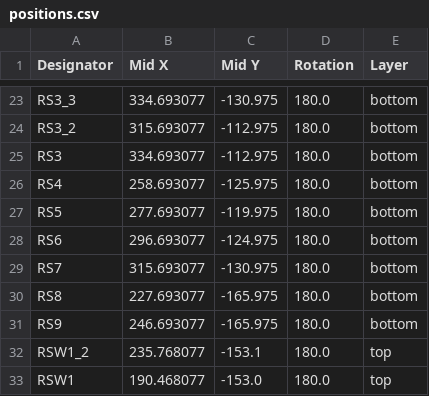
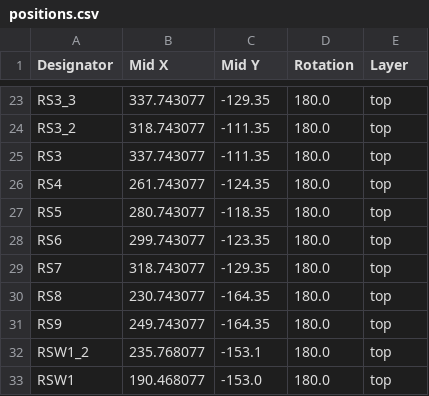
Before and after one commit to william-saxton/split-clef, a CSV file: production/positions.csv, drawn as a sheet; only a part is shown, gaps mark what is left out; the diff covers the shown part only; the diff names each change by its address in the sheet, - before the commit and + after, or states it on an @@ line.

```diff
--- a/production/positions.csv
+++ b/production/positions.csv
-B23 (Mid X): 334.693077
+B23 (Mid X): 337.743077
-C23 (Mid Y): -130.975
+C23 (Mid Y): -129.35
-E23:E31 (Layer): bottom
+E23:E31 (Layer): top
-B24 (Mid X): 315.693077
+B24 (Mid X): 318.743077
-C24:C25 (Mid Y): -112.975
+C24:C25 (Mid Y): -111.35
-B25 (Mid X): 334.693077
+B25 (Mid X): 337.743077
-B26 (Mid X): 258.693077
+B26 (Mid X): 261.743077
-C26 (Mid Y): -125.975
+C26 (Mid Y): -124.35
-B27 (Mid X): 277.693077
+B27 (Mid X): 280.743077
-C27 (Mid Y): -119.975
+C27 (Mid Y): -118.35
-B28 (Mid X): 296.693077
+B28 (Mid X): 299.743077
-C28 (Mid Y): -124.975
+C28 (Mid Y): -123.35
-B29 (Mid X): 315.693077
+B29 (Mid X): 318.743077
-C29 (Mid Y): -130.975
+C29 (Mid Y): -129.35
-B30 (Mid X): 227.693077
+B30 (Mid X): 230.743077
-C30:C31 (Mid Y): -165.975
+C30:C31 (Mid Y): -164.35
-B31 (Mid X): 246.693077
+B31 (Mid X): 249.743077
```
Also changed, not shown: 47 edited cells elsewhere in this file, 39 other files.
